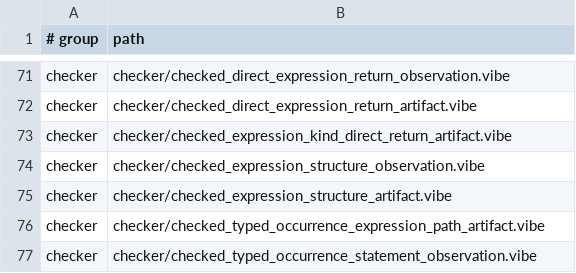
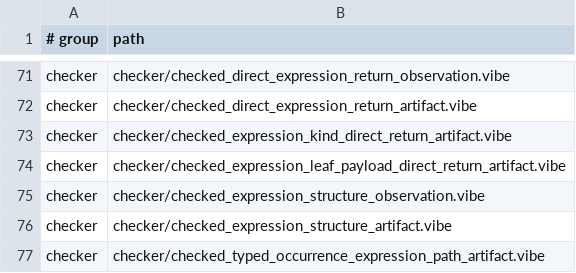
Before and after one commit to mizchi/vibe-lang, a TSV file: lib/@vibe/compiler/compiler_sources_manifest.tsv, drawn as a sheet; only a part is shown, gaps mark what is left out; the shorter side is filled out with more unchanged rows; the diff names each change by its address in the sheet, - before the commit and + after, or states it on an @@ line.

Commit message:
feat(checker): transport typed expression leaf payloads

```diff
--- a/lib/@vibe/compiler/compiler_sources_manifest.tsv
+++ b/lib/@vibe/compiler/compiler_sources_manifest.tsv
+row 74: checker | checker/checked_expression_leaf_payload_direct_return_artifact.vibe
```
Also changed, not shown: 11 other files.
